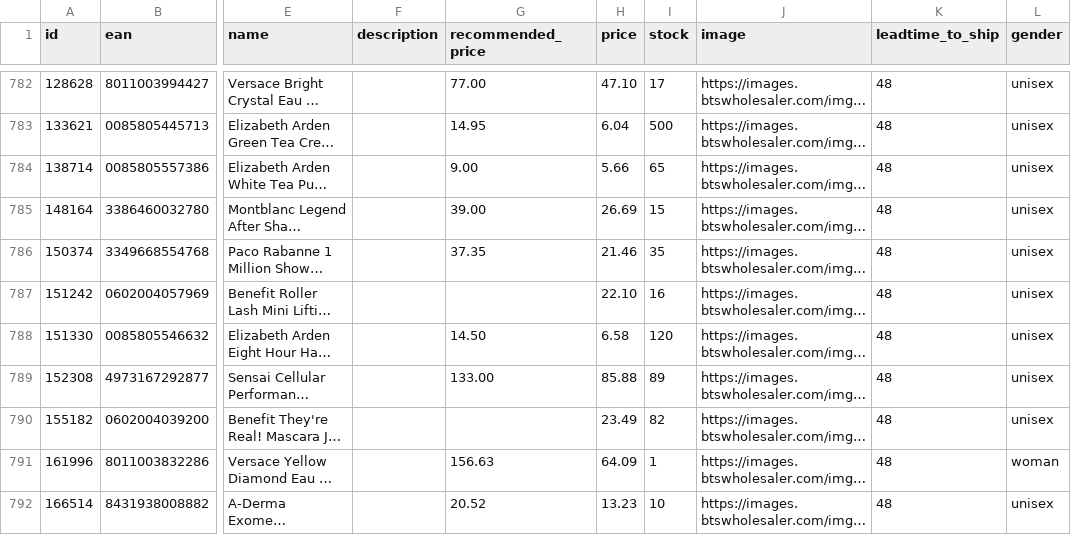
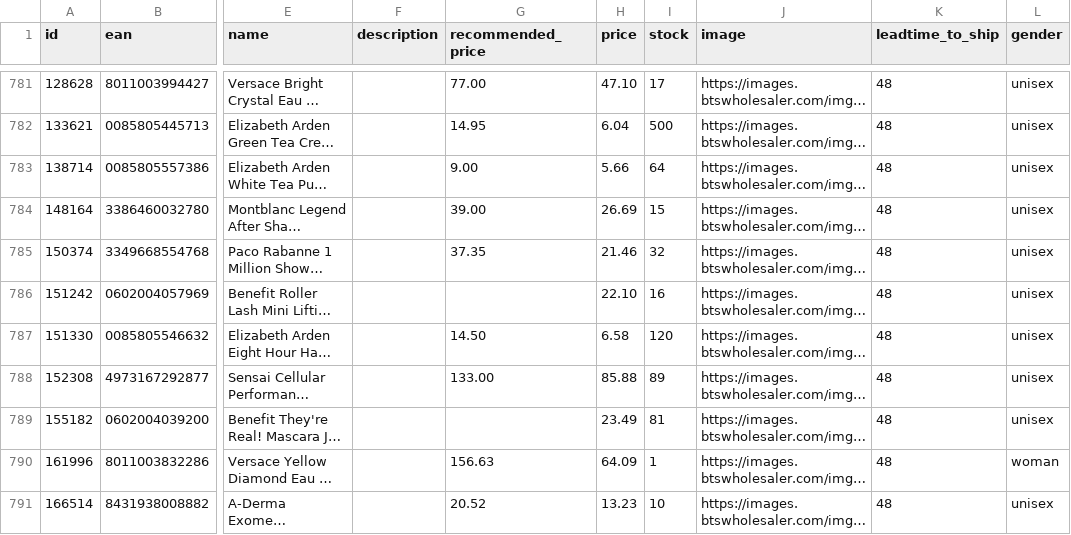
Before and after one commit to nordicfinds/bts-filter, a CSV file: bts_filtered.csv, drawn as a sheet; only a part is shown, gaps mark what is left out; long unchanged cells end in …; addresses are those after the commit; the diff covers the shown part only; the diff names each change by its address in the sheet, - before the commit and + after, or states it on an @@ line.

```diff
--- a/bts_filtered.csv
+++ b/bts_filtered.csv
-I783 (stock): 65
+I783 (stock): 64
-I785 (stock): 35
+I785 (stock): 32
-I789 (stock): 82
+I789 (stock): 81
```
Also changed, not shown: 2 added rows, 2 removed rows, 2 moved rows and 62 edited cells elsewhere in this file.
